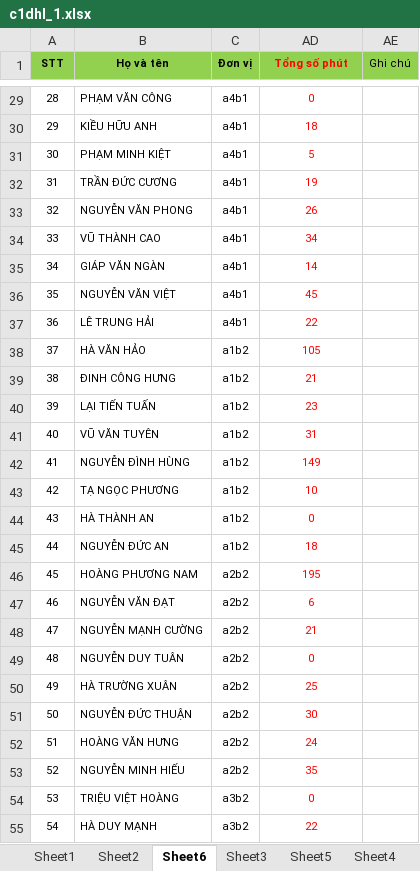
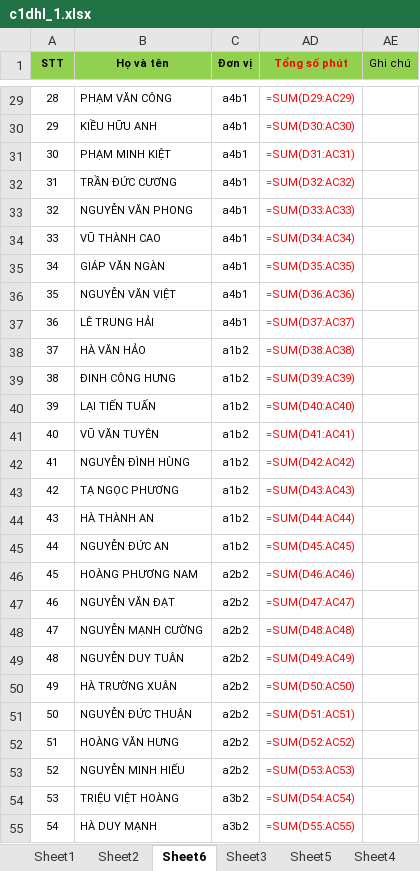
Before and after one commit to tvu47/sp_excel_input, an Excel workbook: c1dhl_1.xlsx, sheet Sheet6, drawn as a sheet; only a part is shown, gaps mark what is left out; values as stored, in another font and other column widths than the file's, no borders; formulas without a stored value are shown as written; the diff covers the shown part only; the diff names each change by its address in the sheet, - before the commit and + after, or states it on an @@ line.

```diff
--- a/c1dhl_1.xlsx (sheet Sheet6)
+++ b/c1dhl_1.xlsx (sheet Sheet6)
-AD29 (Tổng số phút): 0
+AD29 (Tổng số phút): =SUM(D29:AC29)
-AD30 (Tổng số phút): 18
+AD30 (Tổng số phút): =SUM(D30:AC30)
-AD31 (Tổng số phút): 5
+AD31 (Tổng số phút): =SUM(D31:AC31)
-AD32 (Tổng số phút): 19
+AD32 (Tổng số phút): =SUM(D32:AC32)
-AD33 (Tổng số phút): 26
+AD33 (Tổng số phút): =SUM(D33:AC33)
-AD34 (Tổng số phút): 34
+AD34 (Tổng số phút): =SUM(D34:AC34)
-AD35 (Tổng số phút): 14
+AD35 (Tổng số phút): =SUM(D35:AC35)
-AD36 (Tổng số phút): 45
+AD36 (Tổng số phút): =SUM(D36:AC36)
-AD37 (Tổng số phút): 22
+AD37 (Tổng số phút): =SUM(D37:AC37)
-AD38 (Tổng số phút): 105
+AD38 (Tổng số phút): =SUM(D38:AC38)
-AD39 (Tổng số phút): 21
+AD39 (Tổng số phút): =SUM(D39:AC39)
-AD40 (Tổng số phút): 23
+AD40 (Tổng số phút): =SUM(D40:AC40)
-AD41 (Tổng số phút): 31
+AD41 (Tổng số phút): =SUM(D41:AC41)
-AD42 (Tổng số phút): 149
+AD42 (Tổng số phút): =SUM(D42:AC42)
-AD43 (Tổng số phút): 10
+AD43 (Tổng số phút): =SUM(D43:AC43)
-AD44 (Tổng số phút): 0
+AD44 (Tổng số phút): =SUM(D44:AC44)
-AD45 (Tổng số phút): 18
+AD45 (Tổng số phút): =SUM(D45:AC45)
-AD46 (Tổng số phút): 195
+AD46 (Tổng số phút): =SUM(D46:AC46)
-AD47 (Tổng số phút): 6
+AD47 (Tổng số phút): =SUM(D47:AC47)
-AD48 (Tổng số phút): 21
+AD48 (Tổng số phút): =SUM(D48:AC48)
-AD49 (Tổng số phút): 0
+AD49 (Tổng số phút): =SUM(D49:AC49)
-AD50 (Tổng số phút): 25
+AD50 (Tổng số phút): =SUM(D50:AC50)
-AD51 (Tổng số phút): 30
+AD51 (Tổng số phút): =SUM(D51:AC51)
-AD52 (Tổng số phút): 24
+AD52 (Tổng số phút): =SUM(D52:AC52)
-AD53 (Tổng số phút): 35
+AD53 (Tổng số phút): =SUM(D53:AC53)
-AD54 (Tổng số phút): 0
+AD54 (Tổng số phút): =SUM(D54:AC54)
-AD55 (Tổng số phút): 22
+AD55 (Tổng số phút): =SUM(D55:AC55)
```
Also changed, not shown: 68 edited cells elsewhere in this sheet, sheet Sheet2, sheet Sheet1, hidden cells, 1 other file.
